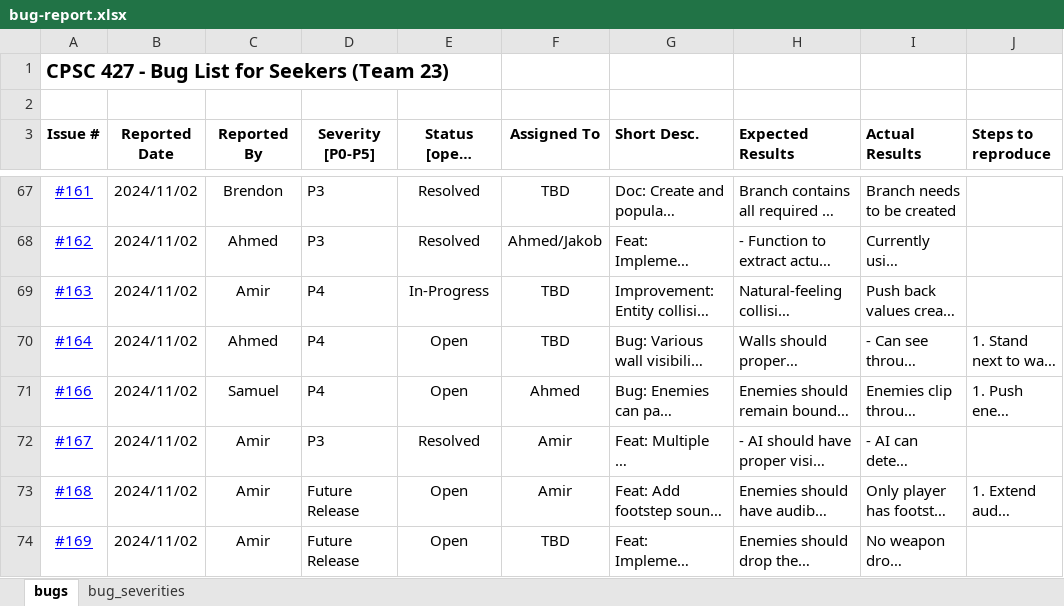
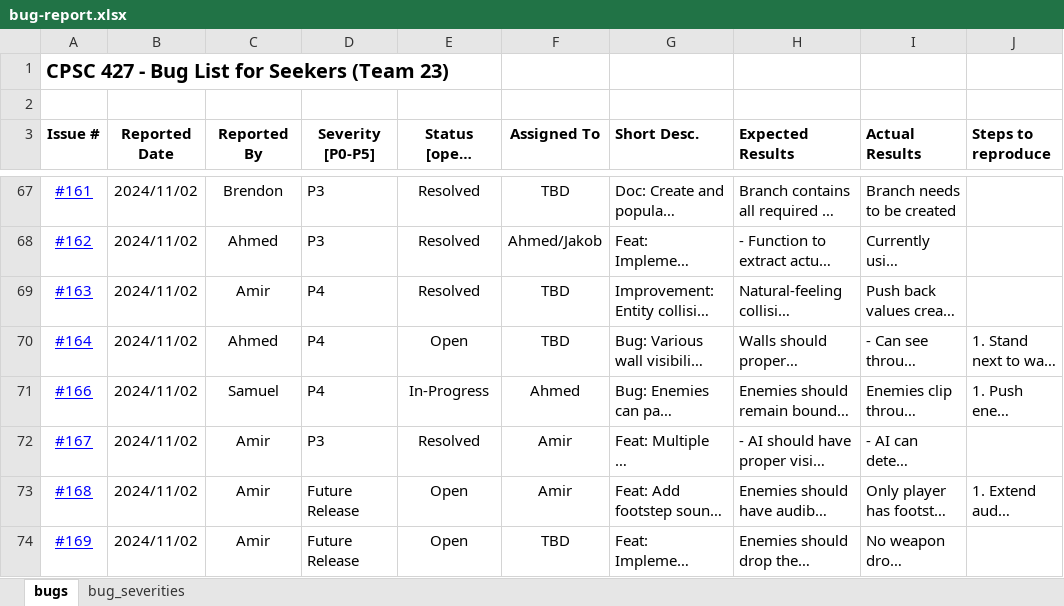
Before and after one commit to Musone/Seekers, an Excel workbook: doc/bug-report.xlsx, sheet bugs, drawn as a sheet; only a part is shown, gaps mark what is left out; long unchanged cells end in …; values as stored, in another font and other column widths than the file's, no borders; charts and pictures and table styles not drawn; the diff covers the shown part only; the diff names each change by its address in the sheet, - before the commit and + after, or states it on an @@ line.

Commit message:
Update bug-report for M3

```diff
--- a/doc/bug-report.xlsx (sheet bugs)
+++ b/doc/bug-report.xlsx (sheet bugs)
-E69: In-Progress
+E69: Resolved
-E71: Open
+E71: In-Progress
```
Also changed, not shown: 4 added rows and 2 edited cells elsewhere in this sheet.
